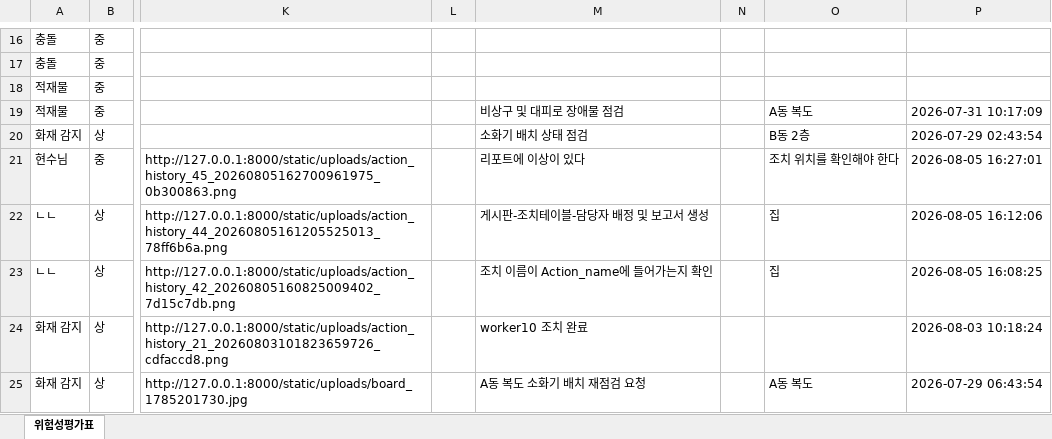
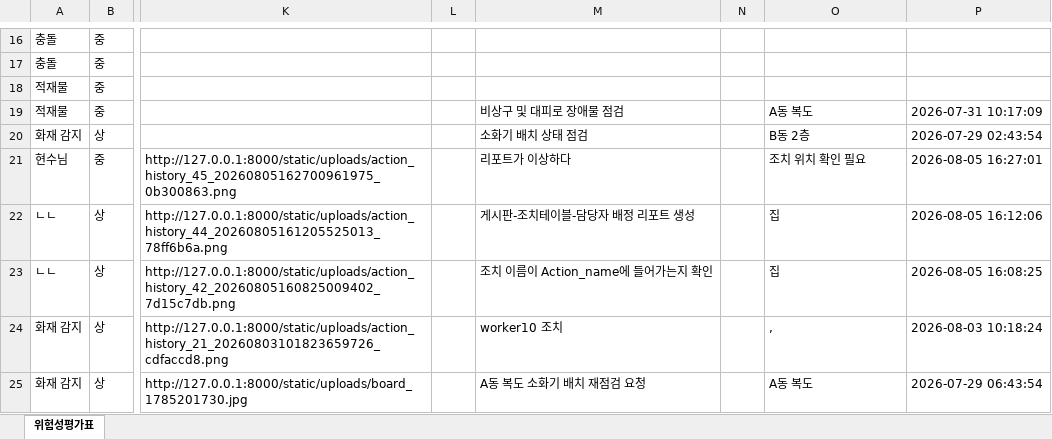
Before and after one commit to aivle-team03/AI, an Excel workbook: report_agent/output/risk_assessment_form/risk_assessment_form_filled.xlsx, sheet 위험성평가표, drawn as a sheet; only a part is shown, gaps mark what is left out; values as stored, in another font and other column widths than the file's, no borders; the diff names each change by its address in the sheet, - before the commit and + after, or states it on an @@ line.

```diff
--- a/report_agent/output/risk_assessment_form/risk_assessment_form_filled.xlsx (sheet 위험성평가표)
+++ b/report_agent/output/risk_assessment_form/risk_assessment_form_filled.xlsx (sheet 위험성평가표)
-M21: 리포트에 이상이 있다
+M21: 리포트가 이상하다
-O21: 조치 위치를 확인해야 한다
+O21: 조치 위치 확인 필요
-M22: 게시판-조치테이블-담당자 배정 및 보고서 생성
+M22: 게시판-조치테이블-담당자 배정 리포트 생성
-M24: worker10 조치 완료
+M24: worker10 조치
-O24: (empty)
+O24: ,
```
Also changed, not shown: 17 other files.
